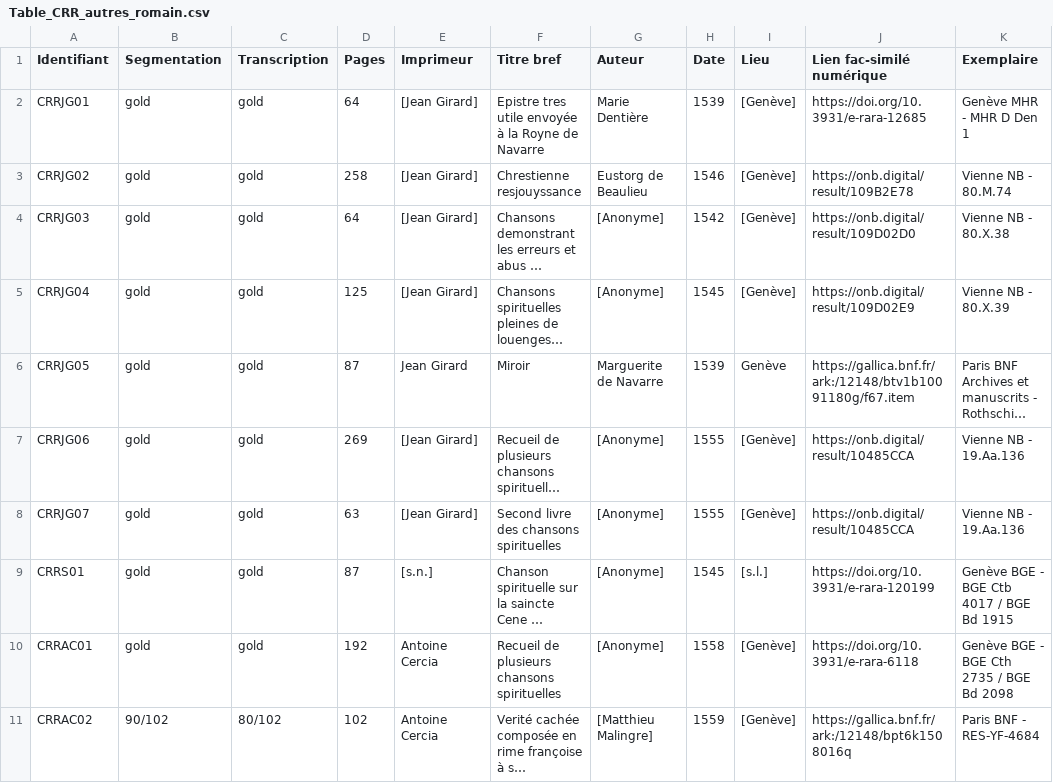
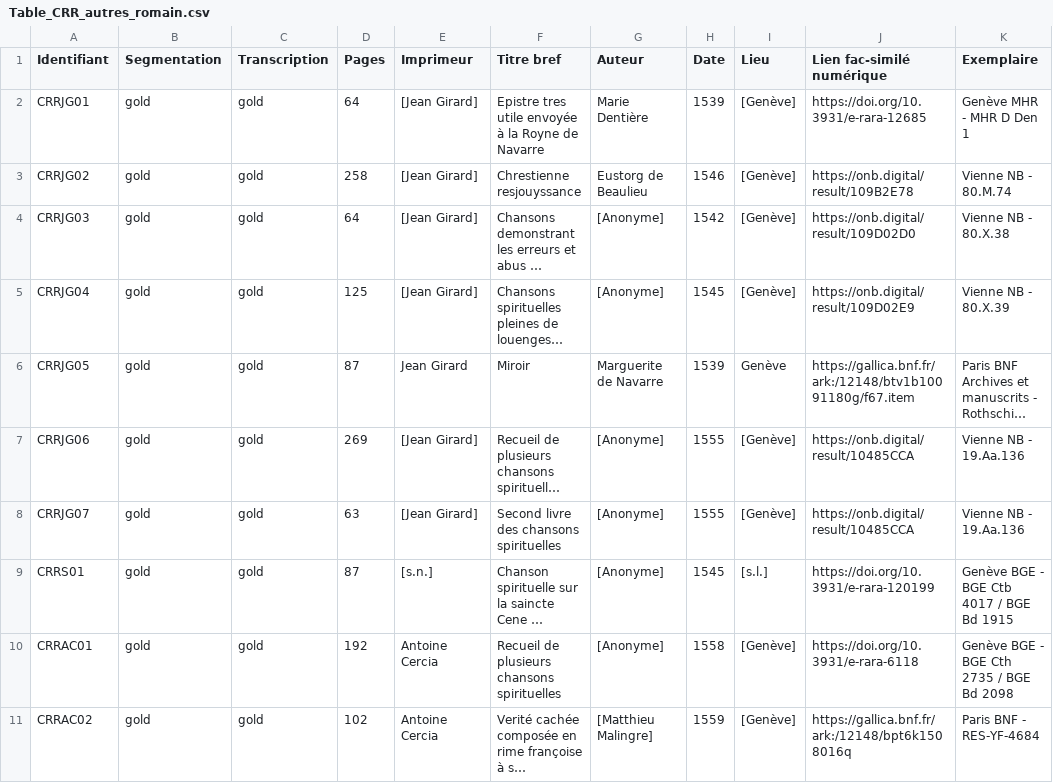
Before and after one commit to SETAFDH/SETAF-autres-romain, a CSV file: Table_CRR_autres_romain.csv, drawn as a sheet; only a part is shown; long unchanged cells end in …; the diff names each change by its address in the sheet, - before the commit and + after, or states it on an @@ line.

Commit message:
Update CRRAC02 entry to use 'gold' values

```diff
--- a/Table_CRR_autres_romain.csv
+++ b/Table_CRR_autres_romain.csv
-B11 (Segmentation): 90/102
+B11 (Segmentation): gold
-C11 (Transcription): 80/102
+C11 (Transcription): gold
```
